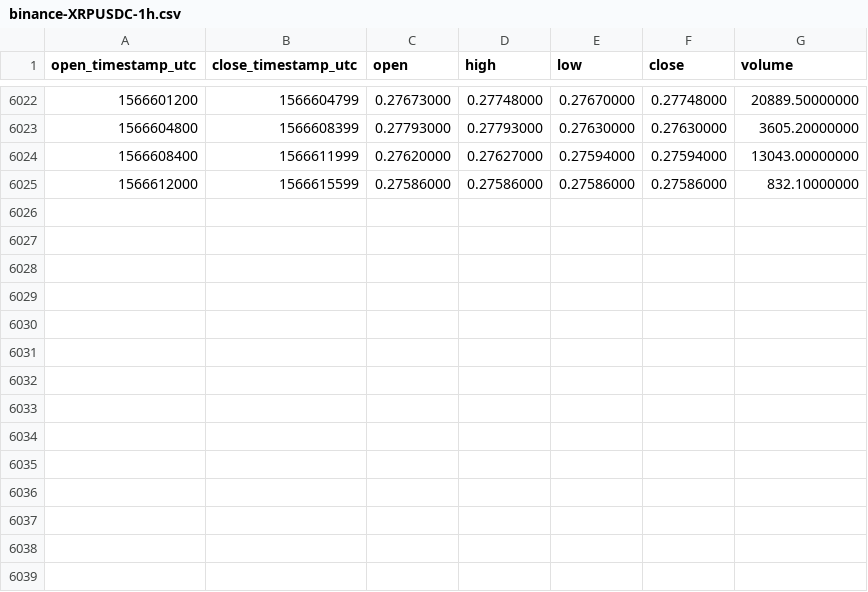
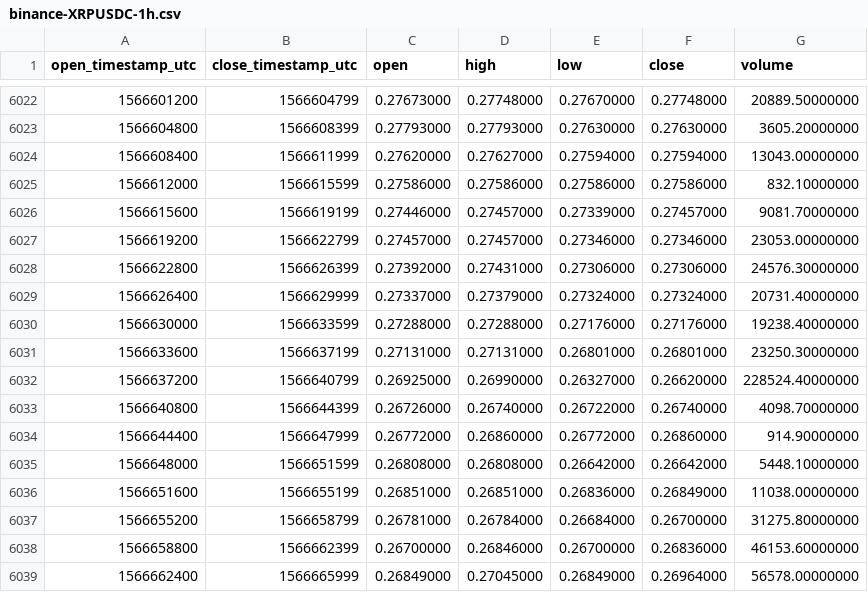
Before and after one commit to cryptobigbro/binance-XRPUSDC, a CSV file: binance-XRPUSDC-1h.csv, drawn as a sheet; only a part is shown, gaps mark what is left out.

Commit message:
Update OHLCV data.

```diff
--- a/binance-XRPUSDC-1h.csv
+++ b/binance-XRPUSDC-1h.csv
@@ -6025 +6025,15 @@ open_timestamp_utc,close_timestamp_utc,open,high,low,close,volume
 1566612000,1566615599,0.27586000,0.27586000,0.27586000,0.27586000,832.10000000
+1566615600,1566619199,0.27446000,0.27457000,0.27339000,0.27457000,9081.70000000
+1566619200,1566622799,0.27457000,0.27457000,0.27346000,0.27346000,23053.00000000
+1566622800,1566626399,0.27392000,0.27431000,0.27306000,0.27306000,24576.30000000
+1566626400,1566629999,0.27337000,0.27379000,0.27324000,0.27324000,20731.40000000
+1566630000,1566633599,0.27288000,0.27288000,0.27176000,0.27176000,19238.40000000
+1566633600,1566637199,0.27131000,0.27131000,0.26801000,0.26801000,23250.30000000
+1566637200,1566640799,0.26925000,0.26990000,0.26327000,0.26620000,228524.40000000
+1566640800,1566644399,0.26726000,0.26740000,0.26722000,0.26740000,4098.70000000
+1566644400,1566647999,0.26772000,0.26860000,0.26772000,0.26860000,914.90000000
+1566648000,1566651599,0.26808000,0.26808000,0.26642000,0.26642000,5448.10000000
+1566651600,1566655199,0.26851000,0.26851000,0.26836000,0.26849000,11038.00000000
+1566655200,1566658799,0.26781000,0.26784000,0.26684000,0.26700000,31275.80000000
+1566658800,1566662399,0.26700000,0.26846000,0.26700000,0.26836000,46153.60000000
+1566662400,1566665999,0.26849000,0.27045000,0.26849000,0.26964000,56578.00000000
```
